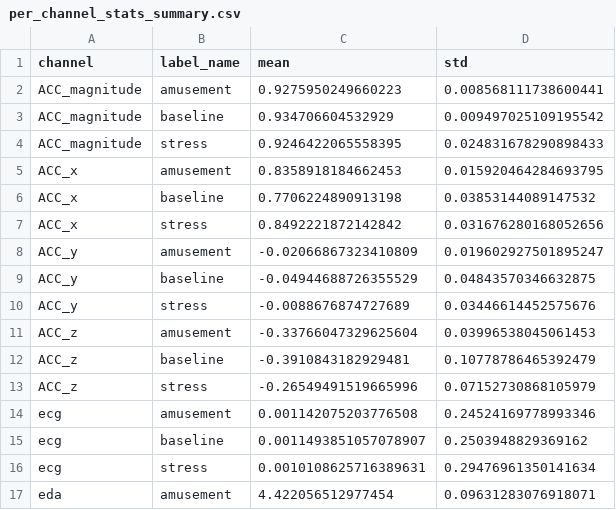
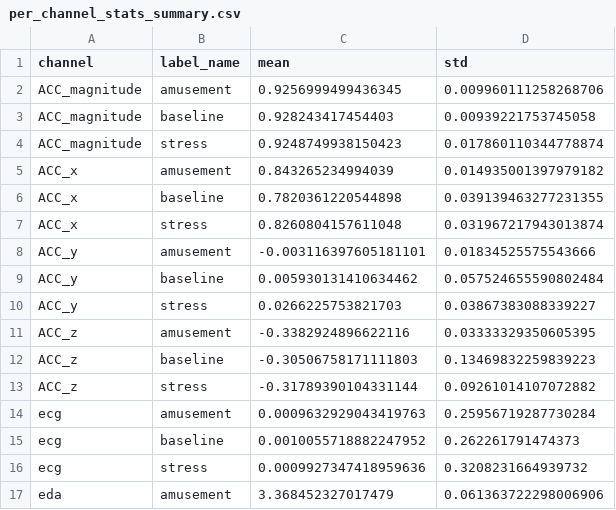
Before and after one commit to BustosDeker/mining-digital-twin, a CSV file: backend/data/artifacts/wesad/eda/per_channel_stats_summary.csv, drawn as a sheet; only a part is shown; the diff covers the shown part only.

```diff
--- a/backend/data/artifacts/wesad/eda/per_channel_stats_summary.csv
+++ b/backend/data/artifacts/wesad/eda/per_channel_stats_summary.csv
@@ -1,17 +1,17 @@
 channel,label_name,mean,std
-ACC_magnitude,amusement,0.9275950249660223,0.008568111738600441
-ACC_magnitude,baseline,0.934706604532929,0.009497025109195542
-ACC_magnitude,stress,0.9246422065558395,0.024831678290898433
-ACC_x,amusement,0.8358918184662453,0.015920464284693795
-ACC_x,baseline,0.7706224890913198,0.03853144089147532
-ACC_x,stress,0.8492221872142842,0.031676280168052656
-ACC_y,amusement,-0.02066867323410809,0.019602927501895247
-ACC_y,baseline,-0.04944688726355529,0.04843570346632875
-ACC_y,stress,-0.0088676874727689,0.03446614452575676
-ACC_z,amusement,-0.33766047329625604,0.03996538045061453
-ACC_z,baseline,-0.3910843182929481,0.10778786465392479
-ACC_z,stress,-0.26549491519665996,0.07152730868105979
-ecg,amusement,0.001142075203776508,0.24524169778993346
-ecg,baseline,0.0011493851057078907,0.2503948829369162
-ecg,stress,0.0010108625716389631,0.29476961350141634
-eda,amusement,4.422056512977454,0.09631283076918071
+ACC_magnitude,amusement,0.9256999499436345,0.009960111258268706
+ACC_magnitude,baseline,0.928243417454403,0.00939221753745058
+ACC_magnitude,stress,0.9248749938150423,0.017860110344778874
+ACC_x,amusement,0.843265234994039,0.014935001397979182
+ACC_x,baseline,0.7820361220544898,0.039139463277231355
+ACC_x,stress,0.8260804157611048,0.031967217943013874
+ACC_y,amusement,-0.003116397605181101,0.01834525575543666
+ACC_y,baseline,0.005930131410634462,0.057524655590802484
+ACC_y,stress,0.0266225753821703,0.03867383088339227
+ACC_z,amusement,-0.3382924896622116,0.03333329350605395
+ACC_z,baseline,-0.30506758171111803,0.13469832259839223
+ACC_z,stress,-0.31789390104331144,0.09261014107072882
+ecg,amusement,0.0009632929043419763,0.25956719287730284
+ecg,baseline,0.0010055718882247952,0.262261791474373
+ecg,stress,0.0009927347418959636,0.3208231664939732
+eda,amusement,3.368452327017479,0.061363722298006906
```
Also changed, not shown: 22 edited cells elsewhere in this file, backend/data/artifacts/wesad/eda/class_distribution_by_subject.csv, 9 other files.
